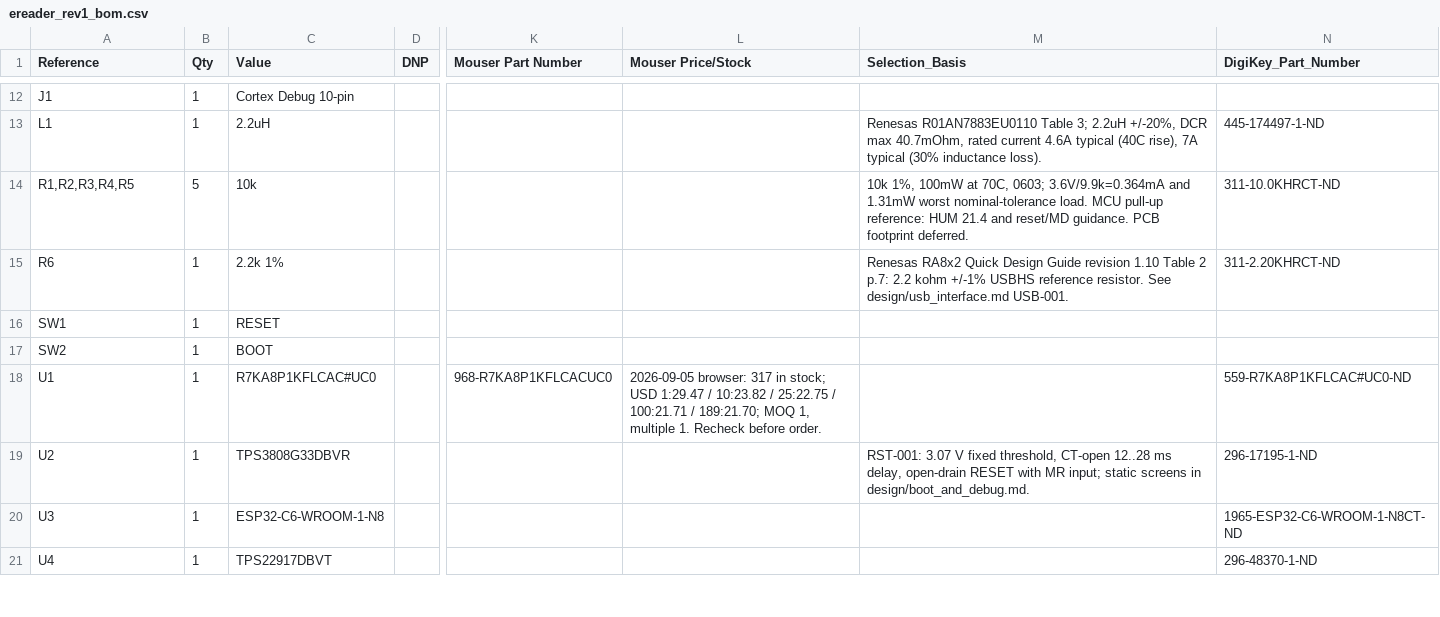
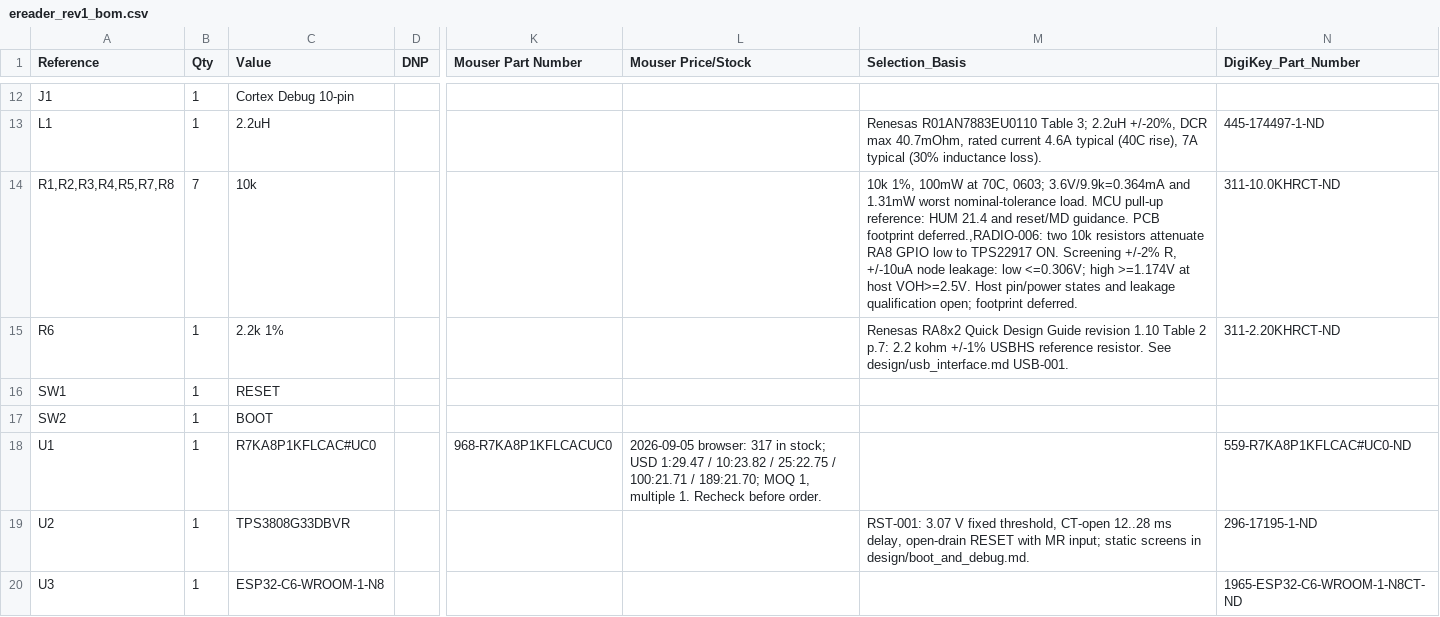
Before and after one commit to bsikar/ra8-firmware, a CSV file: ra8p1_kicad/exports/ereader_rev1_bom.csv, drawn as a sheet; only a part is shown, gaps mark what is left out; the shorter side is filled out with more unchanged rows; the diff names each change by its address in the sheet, - before the commit and + after, or states it on an @@ line.

Commit message:
Add radio enable divider with verified logic-level screening

```diff
--- a/ra8p1_kicad/exports/ereader_rev1_bom.csv
+++ b/ra8p1_kicad/exports/ereader_rev1_bom.csv
-A14 (Reference): R1,R2,R3,R4,R5
+A14 (Reference): R1,R2,R3,R4,R5,R7,R8
-B14 (Qty): 5
+B14 (Qty): 7
-M14 (Selection_Basis): …PCB footprint deferred.
+M14 (Selection_Basis): …PCB footprint deferred.,RADIO-006: two 10k resistors attenuate RA8 GPIO low to TPS22917 ON. Screening +/-2% R, +/-10uA node leakage: low <=0.306V; high >=1.174V at host VOH>=2.5V. Host pin/power states and leakage qualification open; footprint deferred.
```
Also changed, not shown: 5 other files.
